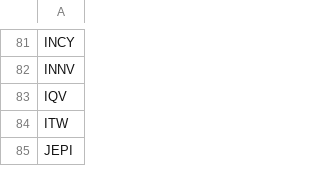
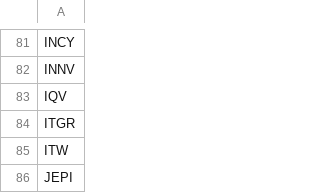
Before and after one commit to brillafresa/Momentum, a CSV file: watchlist_free.csv, drawn as a sheet; only a part is shown, gaps mark what is left out; the diff names each change by its address in the sheet, - before the commit and + after, or states it on an @@ line.

```diff
--- a/watchlist_free.csv
+++ b/watchlist_free.csv
+row 84: ITGR
```
Also changed, not shown: 15 other files.
